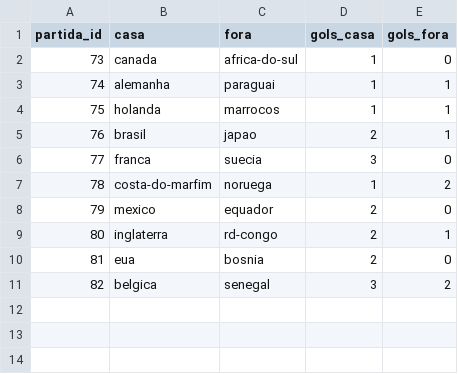
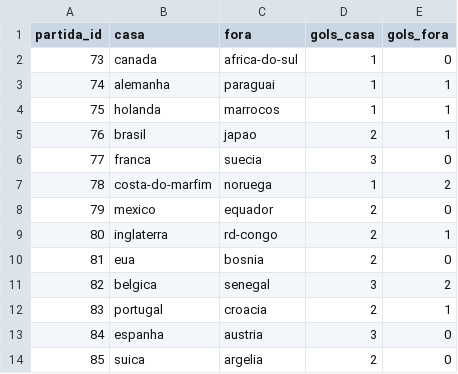
Before and after one commit to zoclabs-77/inteligencia-artilheira, a CSV file: rodadas/16avos/resultados_reais.csv, drawn as a sheet; the diff names each change by its address in the sheet, - before the commit and + after, or states it on an @@ line.

Commit message:
resultados: 03/07/2026

```diff
--- a/rodadas/16avos/resultados_reais.csv
+++ b/rodadas/16avos/resultados_reais.csv
+row 12: 83 | portugal | croacia | 2 | 1
+row 13: 84 | espanha | austria | 3 | 0
+row 14: 85 | suica | argelia | 2 | 0
```
Also changed, not shown: 4 other files.
